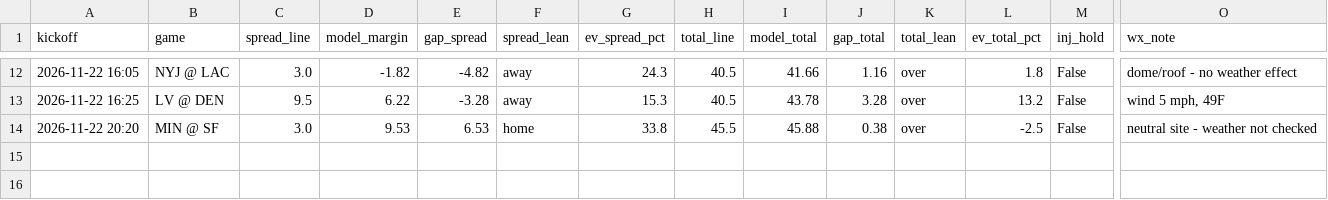
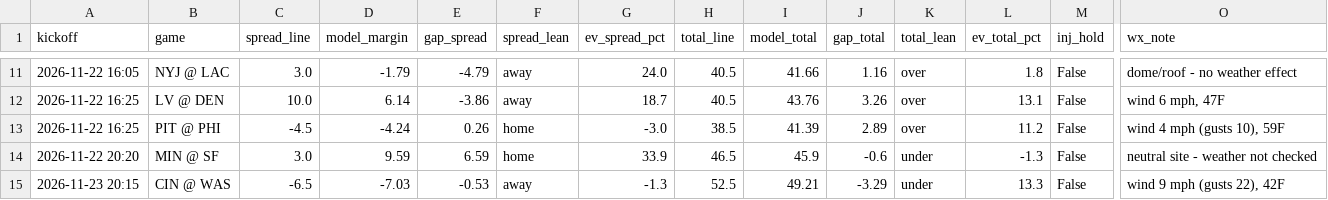
Before and after one commit to bmartinez83/nfl-cfb, a CSV file: outputs/nfl_weekly_predictions.csv, drawn as a sheet; only a part is shown, gaps mark what is left out; addresses are those after the commit; rows hold the shown columns only; the diff covers the shown part only; the diff names each change by its address in the sheet, - before the commit and + after, or states it on an @@ line.

```diff
--- a/outputs/nfl_weekly_predictions.csv
+++ b/outputs/nfl_weekly_predictions.csv
-D11 (model_margin): -1.82
+D11 (model_margin): -1.79
-E11 (gap_spread): -4.82
+E11 (gap_spread): -4.79
-G11 (ev_spread_pct): 24.3
+G11 (ev_spread_pct): 24.0
-C12 (spread_line): 9.5
+C12 (spread_line): 10.0
-D12 (model_margin): 6.22
+D12 (model_margin): 6.14
-E12 (gap_spread): -3.28
+E12 (gap_spread): -3.86
-G12 (ev_spread_pct): 15.3
+G12 (ev_spread_pct): 18.7
-I12 (model_total): 43.78
+I12 (model_total): 43.76
-J12 (gap_total): 3.28
+J12 (gap_total): 3.26
-L12 (ev_total_pct): 13.2
+L12 (ev_total_pct): 13.1
-O12 (wx_note): wind 5 mph, 49F
+O12 (wx_note): wind 6 mph, 47F
+row 13: 2026-11-22 16:25 | PIT @ PHI | -4.5 | -4.24 | 0.26 | home | -3.0 | 38.5 | 41.39 | 2.89 | over | 11.2 | False | wind 4 mph (gusts 10), 59F
-D14 (model_margin): 9.53
+D14 (model_margin): 9.59
-E14 (gap_spread): 6.53
+E14 (gap_spread): 6.59
-G14 (ev_spread_pct): 33.8
+G14 (ev_spread_pct): 33.9
-H14 (total_line): 45.5
+H14 (total_line): 46.5
-I14 (model_total): 45.88
+I14 (model_total): 45.9
-J14 (gap_total): 0.38
+J14 (gap_total): -0.6
-K14 (total_lean): over
+K14 (total_lean): under
-L14 (ev_total_pct): -2.5
+L14 (ev_total_pct): -1.3
+row 15: 2026-11-23 20:15 | CIN @ WAS | -6.5 | -7.03 | -0.53 | away | -1.3 | 52.5 | 49.21 | -3.29 | under | 13.3 | False | wind 9 mph (gusts 22), 42F
```
Also changed, not shown: 1 removed row and 60 edited cells elsewhere in this file, outputs/nfl_log.csv, 1 other file.
